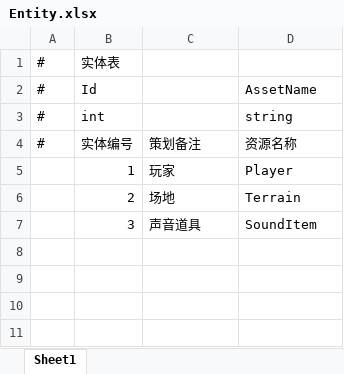
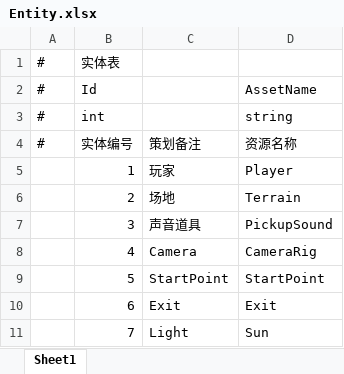
Before and after one commit to WangYiTao0/GameAwards2020, an Excel workbook: GameAwards2020/Assets/GameMain/DataTables/Entity.xlsx, sheet Sheet1, drawn as a sheet; values as stored, in another font and other column widths than the file's, no borders; the diff names each change by its address in the sheet, - before the commit and + after, or states it on an @@ line.

```diff
--- a/GameAwards2020/Assets/GameMain/DataTables/Entity.xlsx (sheet Sheet1)
+++ b/GameAwards2020/Assets/GameMain/DataTables/Entity.xlsx (sheet Sheet1)
-D7: SoundItem
+D7: PickupSound
+row 8:  | 4 | Camera | CameraRig
+row 9:  | 5 | StartPoint | StartPoint
+row 10:  | 6 | Exit | Exit
+row 11:  | 7 | Light | Sun
```
Also changed, not shown: 58 other files.
